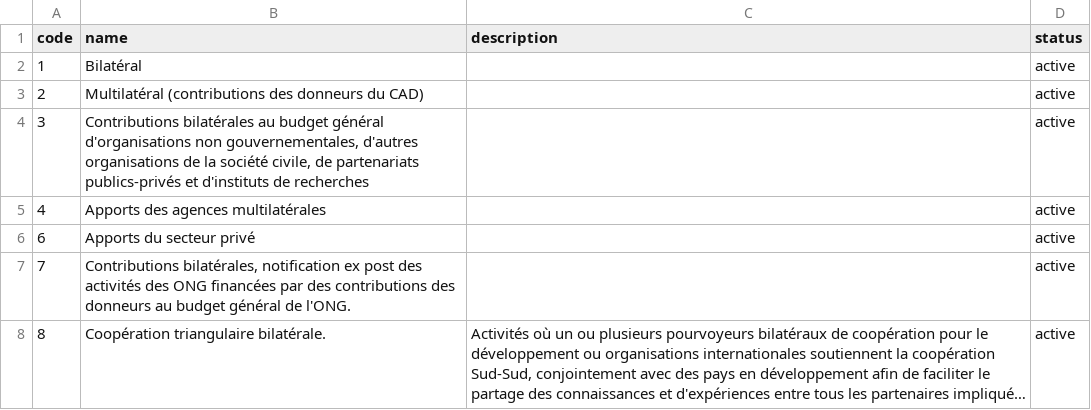
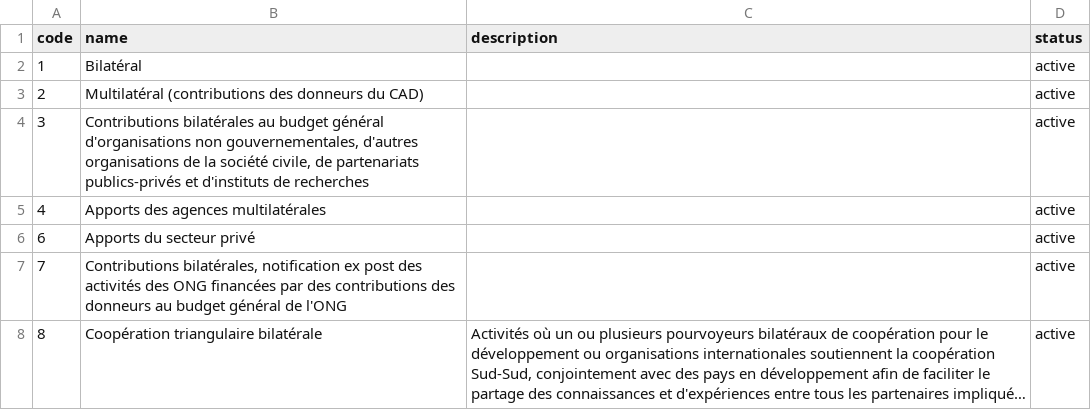
Before and after one commit to codeforIATI/iati-datastore, a CSV file: iati_datastore/iatilib/codelists/2/fr/CollaborationType.csv, drawn as a sheet; long unchanged cells end in …; the diff names each change by its address in the sheet, - before the commit and + after, or states it on an @@ line.

```diff
--- a/iati_datastore/iatilib/codelists/2/fr/CollaborationType.csv
+++ b/iati_datastore/iatilib/codelists/2/fr/CollaborationType.csv
-B7 (name): …général de l'ONG.
+B7 (name): …général de l'ONG
-B8 (name): Coopération triangulaire bilatérale.
+B8 (name): Coopération triangulaire bilatérale
```
Also changed, not shown: iati_datastore/iatilib/codelists/1/fr/CollaborationType.csv, 2 other files.
